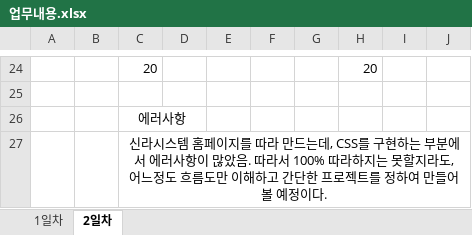
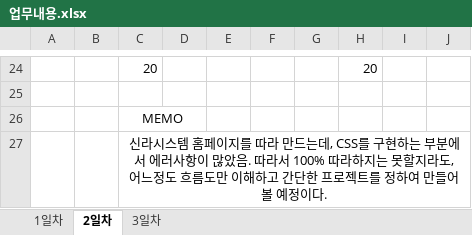
Before and after one commit to ssom94091/SillasSystem_project, an Excel workbook: 업무일지/업무내용.xlsx, sheet 2일차, drawn as a sheet; only a part is shown, gaps mark what is left out; values as stored, in another font and other column widths than the file's, no borders; the diff names each change by its address in the sheet, - before the commit and + after, or states it on an @@ line.

```diff
--- a/업무일지/업무내용.xlsx (sheet 2일차)
+++ b/업무일지/업무내용.xlsx (sheet 2일차)
+sheet tab: 3일차
-C26: 에러사항
+C26: MEMO
```
Also changed, not shown: charts or pictures, 1 other file.
